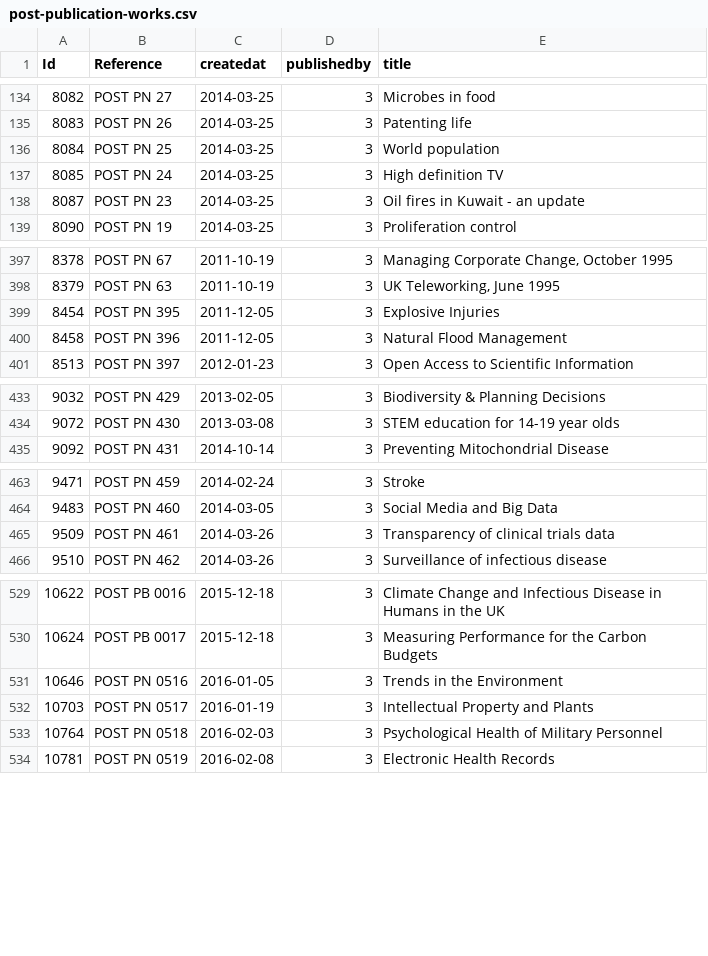
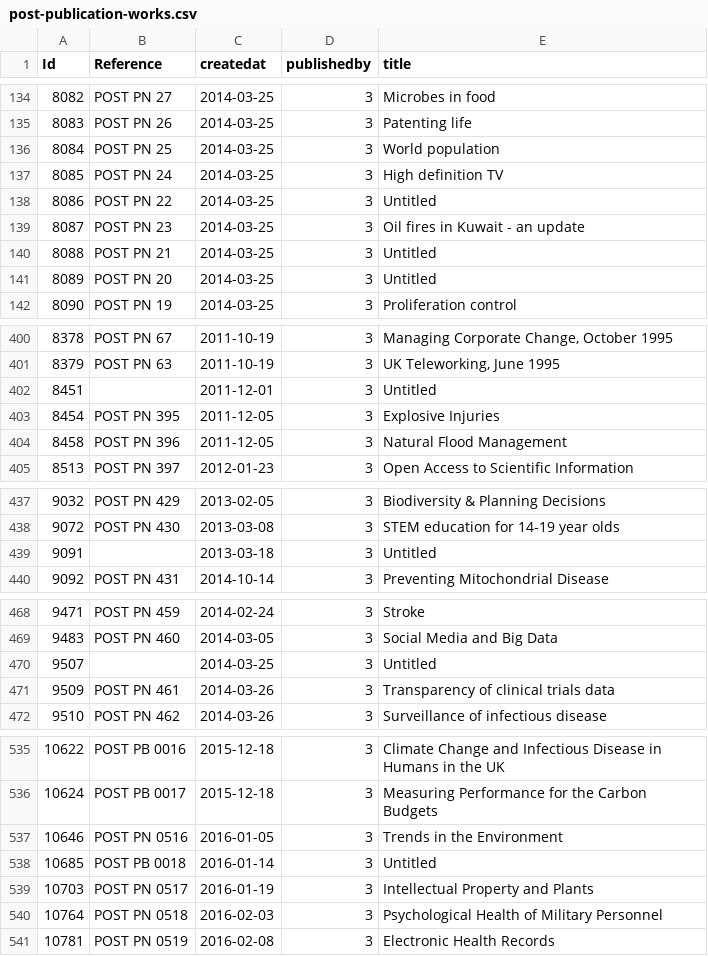
Before and after one commit to ukparliament/ontologies, a CSV file: meta/library-information-architecture/publication/data-graphs/data-loading/dumps/loaded/post-publication-works.csv, drawn as a sheet; only a part is shown, gaps mark what is left out; the diff covers the shown part only; the diff names each change by its address in the sheet, - before the commit and + after, or states it on an @@ line.

Commit message:
work outputs for research services now include those with no published expressions

```diff
--- a/meta/library-information-architecture/publication/data-graphs/data-loading/dumps/loaded/post-publication-works.csv
+++ b/meta/library-information-architecture/publication/data-graphs/data-loading/dumps/loaded/post-publication-works.csv
+row 138: 8086 | POST PN 22 | 2014-03-25 | 3 | Untitled
+row 140: 8088 | POST PN 21 | 2014-03-25 | 3 | Untitled
+row 141: 8089 | POST PN 20 | 2014-03-25 | 3 | Untitled
+row 402: 8451 |  | 2011-12-01 | 3 | Untitled
+row 439: 9091 |  | 2013-03-18 | 3 | Untitled
+row 470: 9507 |  | 2014-03-25 | 3 | Untitled
+row 538: 10685 | POST PB 0018 | 2016-01-14 | 3 | Untitled
```
Also changed, not shown: 4 added rows elsewhere in this file, 2 other files.
